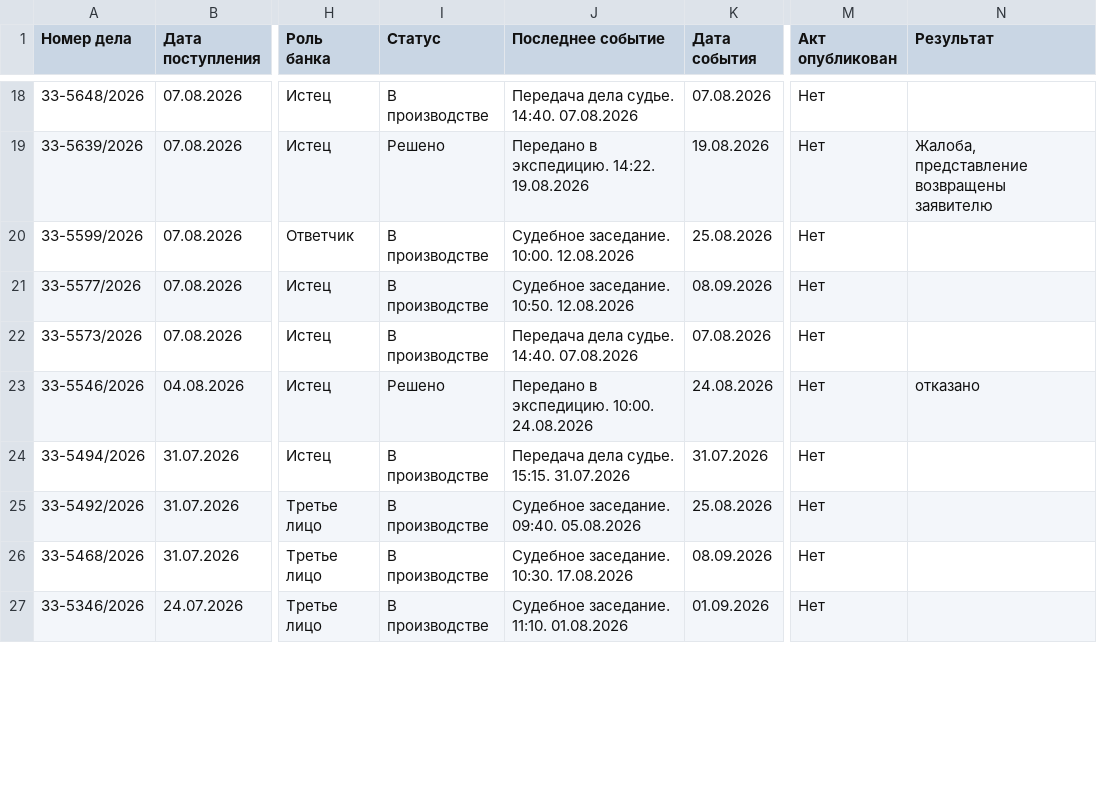
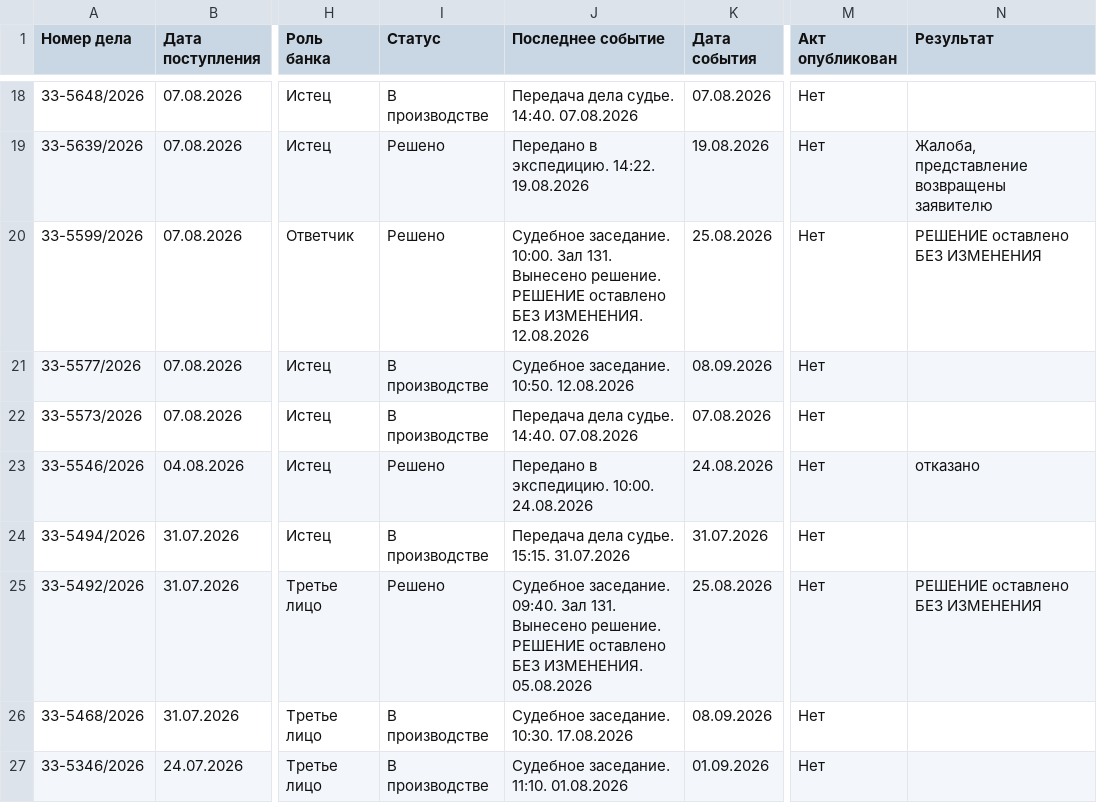
Before and after one commit to SelivanovAS/dashboard, a CSV file: data/sberbank_cases.csv, drawn as a sheet; only a part is shown, gaps mark what is left out; the diff covers the shown part only; the diff names each change by its address in the sheet, - before the commit and + after, or states it on an @@ line.

```diff
--- a/data/sberbank_cases.csv
+++ b/data/sberbank_cases.csv
-I20 (Статус): В производстве
+I20 (Статус): Решено
-J20 (Последнее событие): …заседание. 10:00. 12.08.2026
+J20 (Последнее событие): …заседание. 10:00. Зал 131. Вынесено решение. РЕШЕНИЕ оставлено БЕЗ ИЗМЕНЕНИЯ. 12.08.2026
-N20 (Результат): (empty)
+N20 (Результат): РЕШЕНИЕ оставлено БЕЗ ИЗМЕНЕНИЯ
-I25 (Статус): В производстве
+I25 (Статус): Решено
-J25 (Последнее событие): …заседание. 09:40. 05.08.2026
+J25 (Последнее событие): …заседание. 09:40. Зал 131. Вынесено решение. РЕШЕНИЕ оставлено БЕЗ ИЗМЕНЕНИЯ. 05.08.2026
-N25 (Результат): (empty)
+N25 (Результат): РЕШЕНИЕ оставлено БЕЗ ИЗМЕНЕНИЯ
```
Also changed, not shown: 18 edited cells elsewhere in this file, 10 other files.
